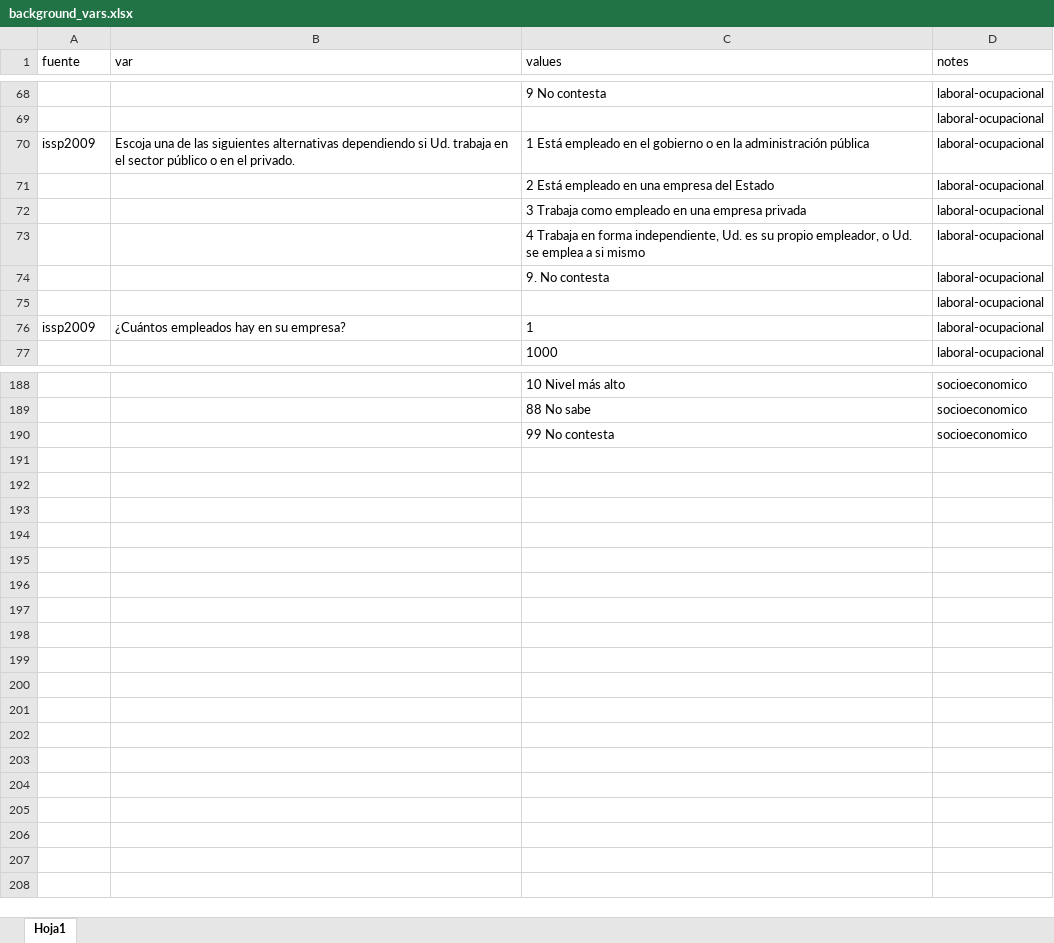
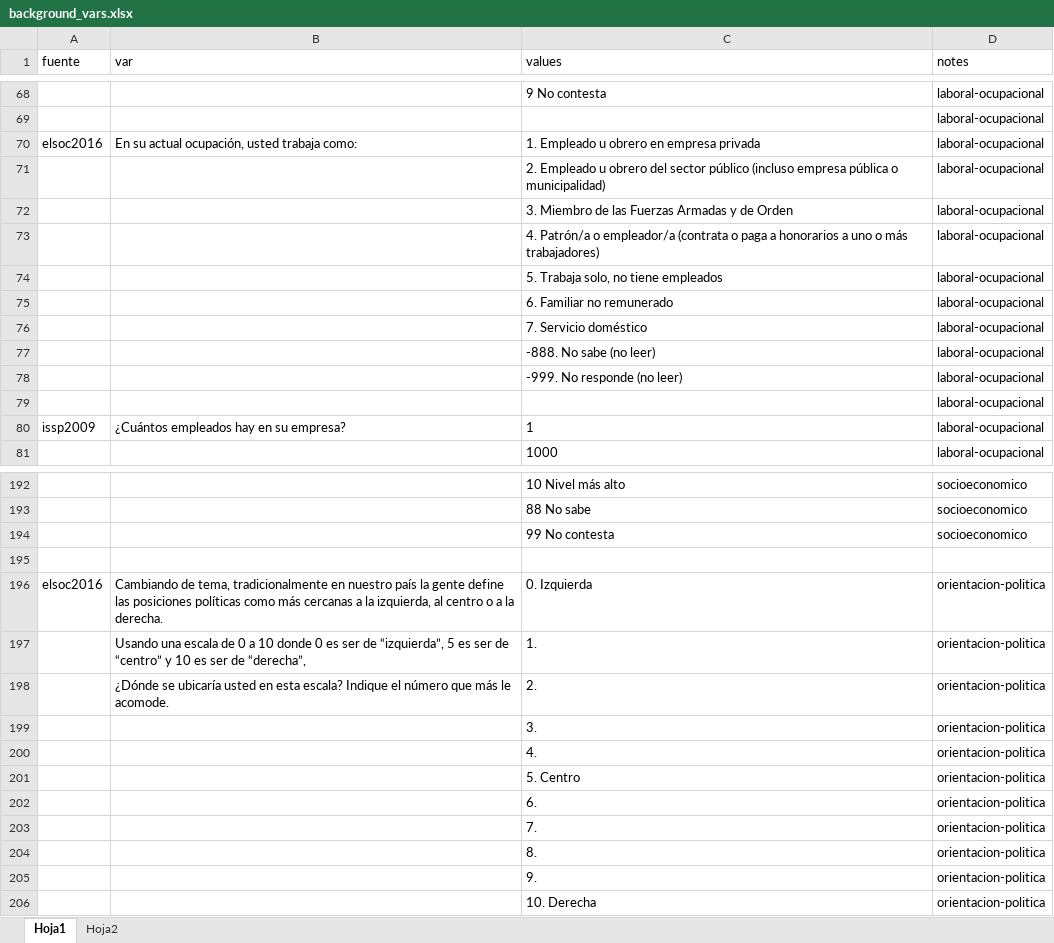
Before and after one commit to Kevin-carrasco/cuestionario-lisa, an Excel workbook: data/background_vars.xlsx, sheet Hoja1, drawn as a sheet; only a part is shown, gaps mark what is left out; values as stored, in another font and other column widths than the file's, no borders; removed rows and columns are numbered as before the commit, all else as after; the diff names each change by its address in the sheet, - before the commit and + after, or states it on an @@ line.

```diff
--- a/data/background_vars.xlsx (sheet Hoja1)
+++ b/data/background_vars.xlsx (sheet Hoja1)
+sheet tab: Hoja2
-row 70: issp2009 | Escoja una de las siguientes alternativas dependiendo si Ud. trabaja en el sector público o en el privado. | 1 Está empleado en el gobierno o en la administración pública | laboral-ocupacional
+row 70: elsoc2016 | En su actual ocupación, usted trabaja como: | 1. Empleado u obrero en empresa privada | laboral-ocupacional
-C71 (values): 2 Está empleado en una empresa del Estado
+C71 (values): 2. Empleado u obrero del sector público (incluso empresa pública o municipalidad)
-C72 (values): 3 Trabaja como empleado en una empresa privada
+C72 (values): 3. Miembro de las Fuerzas Armadas y de Orden
-C73 (values): 4 Trabaja en forma independiente, Ud. es su propio empleador, o Ud. se emplea a si mismo
+C73 (values): 4. Patrón/a o empleador/a (contrata o paga a honorarios a uno o más trabajadores)
+row 74:  |  | 5. Trabaja solo, no tiene empleados | laboral-ocupacional
+row 75:  |  | 6. Familiar no remunerado | laboral-ocupacional
+row 76:  |  | 7. Servicio doméstico | laboral-ocupacional
-C77 (values): 9. No contesta
+C77 (values): -888. No sabe (no leer)
+row 78:  |  | -999. No responde (no leer) | laboral-ocupacional
+row 195: (empty)
+row 196: elsoc2016 | Cambiando de tema, tradicionalmente en nuestro país la gente define las posiciones políticas como más cercanas a la izquierda, al centro o a la derecha. | 0. Izquierda | orientacion-politica
+row 197:  | Usando una escala de 0 a 10 donde 0 es ser de “izquierda”, 5 es ser de “centro” y 10 es ser de “derecha”, | 1. | orientacion-politica
+row 198:  | ¿Dónde se ubicaría usted en esta escala? Indique el número que más le acomode. | 2. | orientacion-politica
+row 199:  |  | 3. | orientacion-politica
+row 200:  |  | 4. | orientacion-politica
+row 201:  |  | 5. Centro | orientacion-politica
+row 202:  |  | 6. | orientacion-politica
+row 203:  |  | 7. | orientacion-politica
+row 204:  |  | 8. | orientacion-politica
+row 205:  |  | 9. | orientacion-politica
+row 206:  |  | 10. Derecha | orientacion-politica
```
Also changed, not shown: 25 other files.
